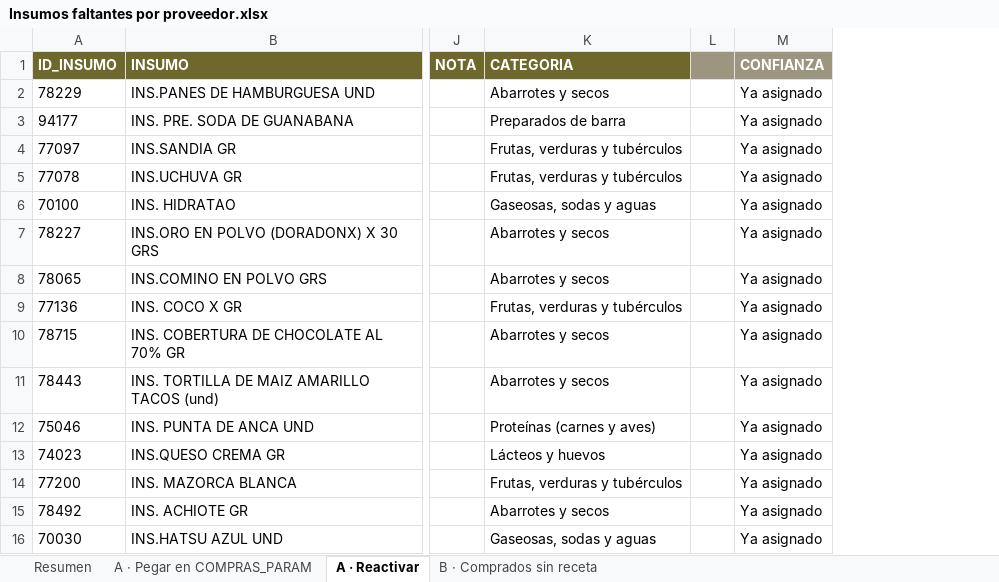
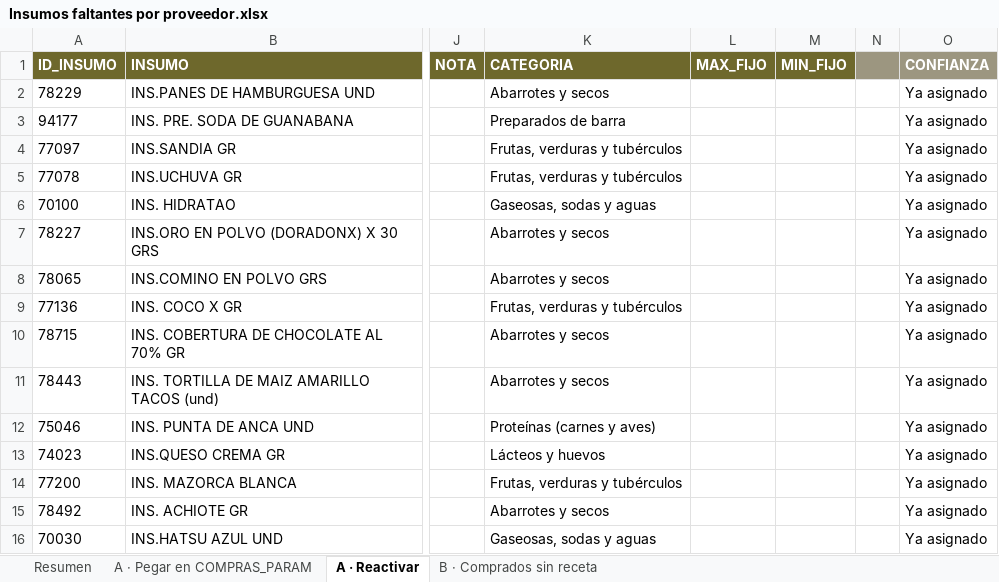
Before and after one commit to Jmejia61/Jm61, an Excel workbook: taxco/Insumos faltantes por proveedor.xlsx, sheet A · Reactivar, drawn as a sheet; only a part is shown, gaps mark what is left out; values as stored, in another font and other column widths than the file's, no borders; the diff names each change by its address in the sheet, - before the commit and + after, or states it on an @@ line.

```diff
--- a/taxco/Insumos faltantes por proveedor.xlsx (sheet A · Reactivar)
+++ b/taxco/Insumos faltantes por proveedor.xlsx (sheet A · Reactivar)
+column L (MAX_FIJO), empty
+column M (MIN_FIJO), empty
```
Also changed, not shown: sheet B · Comprados sin receta, sheet A · Pegar en COMPRAS_PARAM, sheet Resumen, 2 other files.
